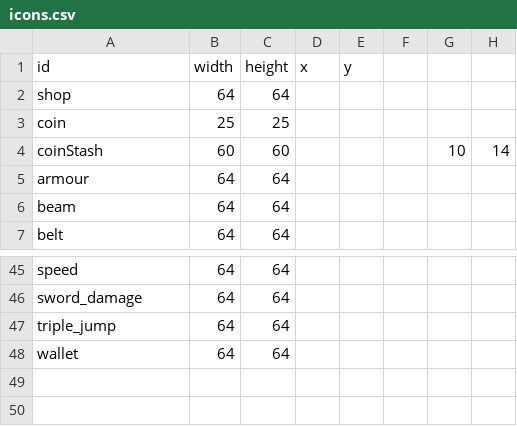
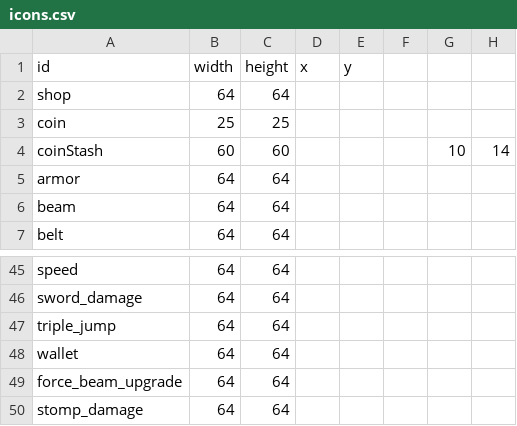
Before and after one commit to SupraGamesCommunity/map-sl, a CSV file: data/icons.csv, drawn as a sheet; only a part is shown, gaps mark what is left out.

Commit message:
fixed broken icons

```diff
--- a/data/icons.csv
+++ b/data/icons.csv
@@ -4,3 +4,3 @@ coin,25,25,,,,,
 coinStash,60,60,,,,10,14
-armour,64,64,,,,,
+armor,64,64,,,,,
 beam,64,64,,,,,
@@ -48 +48,3 @@ triple_jump,64,64,,,,,
 wallet,64,64,,,,,
+force_beam_upgrade,64,64,,,,,
+stomp_damage,64,64,,,,,
```
Also changed, not shown: data/chests.csv, 1 other file.
